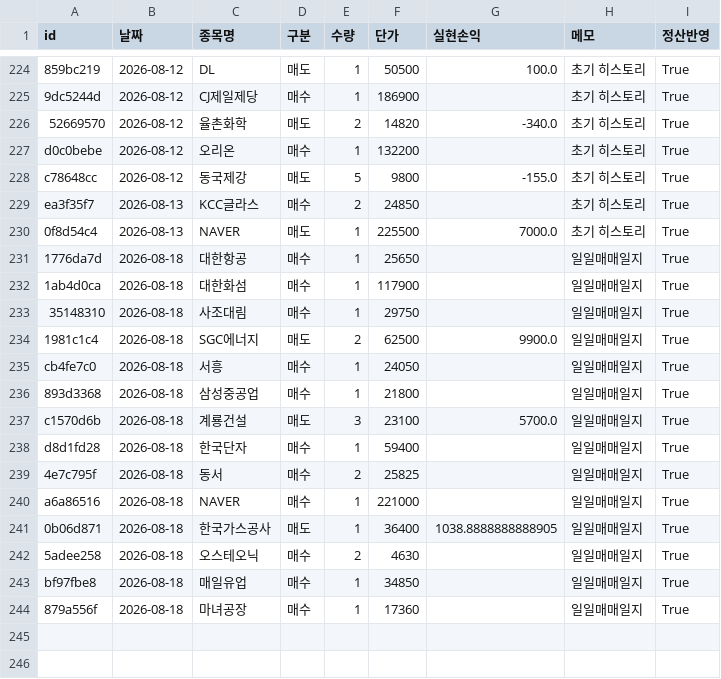
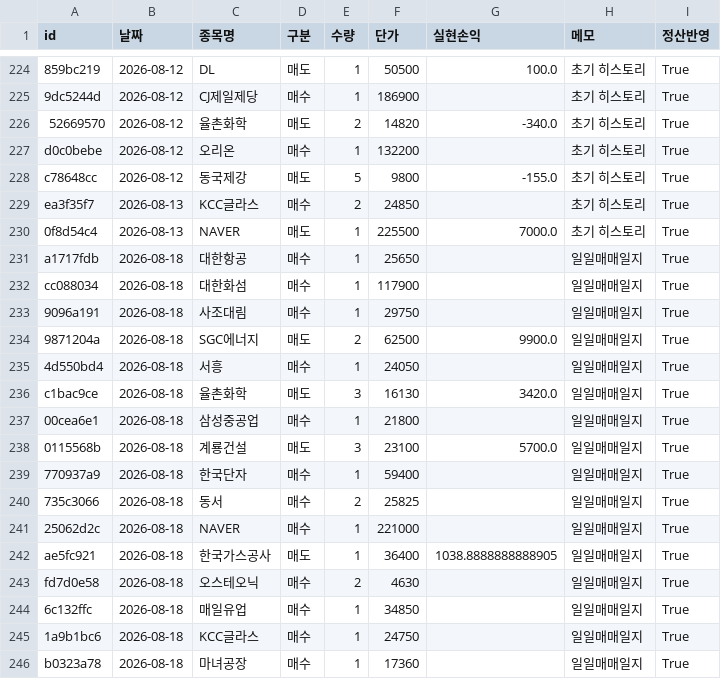
Before and after one commit to frel7022-png/orchestra, a CSV file: transactions.csv, drawn as a sheet; only a part is shown, gaps mark what is left out.

```diff
--- a/transactions.csv
+++ b/transactions.csv
@@ -230,15 +230,17 @@ ea3f35f7,2026-08-13,KCC글라스,매수,2,24850,,초기 히스토리,True
 0f8d54c4,2026-08-13,NAVER,매도,1,225500,7000.0,초기 히스토리,True
-1776da7d,2026-08-18,대한항공,매수,1,25650,,일일매매일지,True
-1ab4d0ca,2026-08-18,대한화섬,매수,1,117900,,일일매매일지,True
-35148310,2026-08-18,사조대림,매수,1,29750,,일일매매일지,True
-1981c1c4,2026-08-18,SGC에너지,매도,2,62500,9900.0,일일매매일지,True
-cb4fe7c0,2026-08-18,서흥,매수,1,24050,,일일매매일지,True
-893d3368,2026-08-18,삼성중공업,매수,1,21800,,일일매매일지,True
-c1570d6b,2026-08-18,계룡건설,매도,3,23100,5700.0,일일매매일지,True
-d8d1fd28,2026-08-18,한국단자,매수,1,59400,,일일매매일지,True
-4e7c795f,2026-08-18,동서,매수,2,25825,,일일매매일지,True
-a6a86516,2026-08-18,NAVER,매수,1,221000,,일일매매일지,True
-0b06d871,2026-08-18,한국가스공사,매도,1,36400,1038.8888888888905,일일매매일지,True
-5adee258,2026-08-18,오스테오닉,매수,2,4630,,일일매매일지,True
-bf97fbe8,2026-08-18,매일유업,매수,1,34850,,일일매매일지,True
-879a556f,2026-08-18,마녀공장,매수,1,17360,,일일매매일지,True
+a1717fdb,2026-08-18,대한항공,매수,1,25650,,일일매매일지,True
+cc088034,2026-08-18,대한화섬,매수,1,117900,,일일매매일지,True
+9096a191,2026-08-18,사조대림,매수,1,29750,,일일매매일지,True
+9871204a,2026-08-18,SGC에너지,매도,2,62500,9900.0,일일매매일지,True
+4d550bd4,2026-08-18,서흥,매수,1,24050,,일일매매일지,True
+c1bac9ce,2026-08-18,율촌화학,매도,3,16130,3420.0,일일매매일지,True
+00cea6e1,2026-08-18,삼성중공업,매수,1,21800,,일일매매일지,True
+0115568b,2026-08-18,계룡건설,매도,3,23100,5700.0,일일매매일지,True
+770937a9,2026-08-18,한국단자,매수,1,59400,,일일매매일지,True
+735c3066,2026-08-18,동서,매수,2,25825,,일일매매일지,True
+25062d2c,2026-08-18,NAVER,매수,1,221000,,일일매매일지,True
+ae5fc921,2026-08-18,한국가스공사,매도,1,36400,1038.8888888888905,일일매매일지,True
+fd7d0e58,2026-08-18,오스테오닉,매수,2,4630,,일일매매일지,True
+6c132ffc,2026-08-18,매일유업,매수,1,34850,,일일매매일지,True
+1a9b1bc6,2026-08-18,KCC글라스,매수,1,24750,,일일매매일지,True
+b0323a78,2026-08-18,마녀공장,매수,1,17360,,일일매매일지,True
```
Also changed, not shown: portfolio_data.csv, sector_history.csv, 2 other files.
